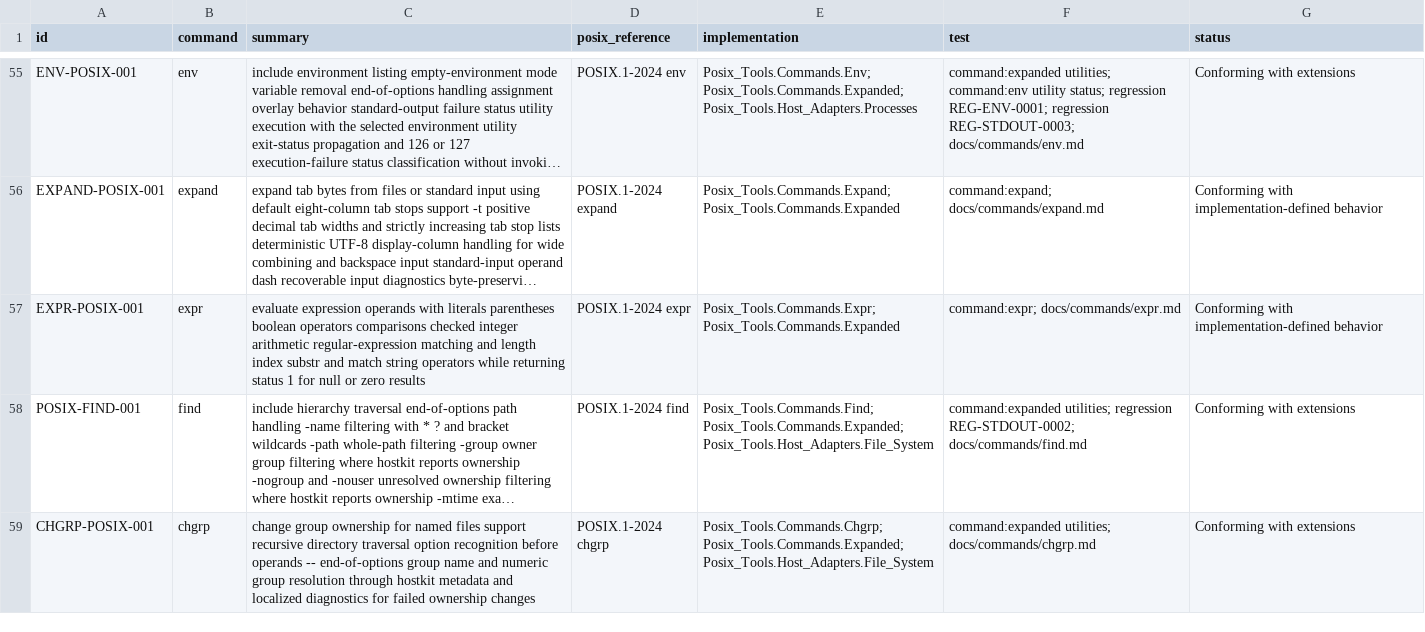
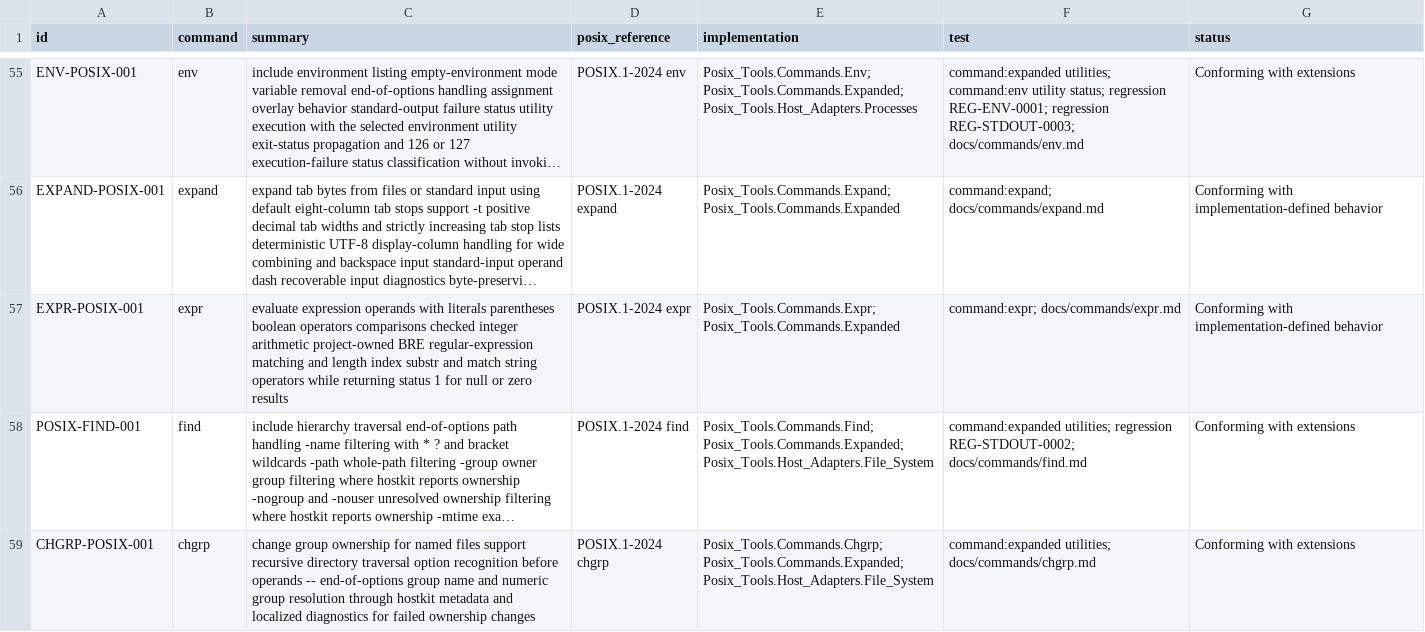
Before and after one commit to bracke/posix_tools, a CSV file: generated/requirements.csv, drawn as a sheet; only a part is shown, gaps mark what is left out; long unchanged cells end in …; the diff covers the shown part only; the diff names each change by its address in the sheet, - before the commit and + after, or states it on an @@ line.

```diff
--- a/generated/requirements.csv
+++ b/generated/requirements.csv
-C57 (summary): …integer arithmetic regular-expression matching…
+C57 (summary): …integer arithmetic project-owned BRE regular-expression matching…
```
Also changed, not shown: 2 edited cells elsewhere in this file, 12 other files.
